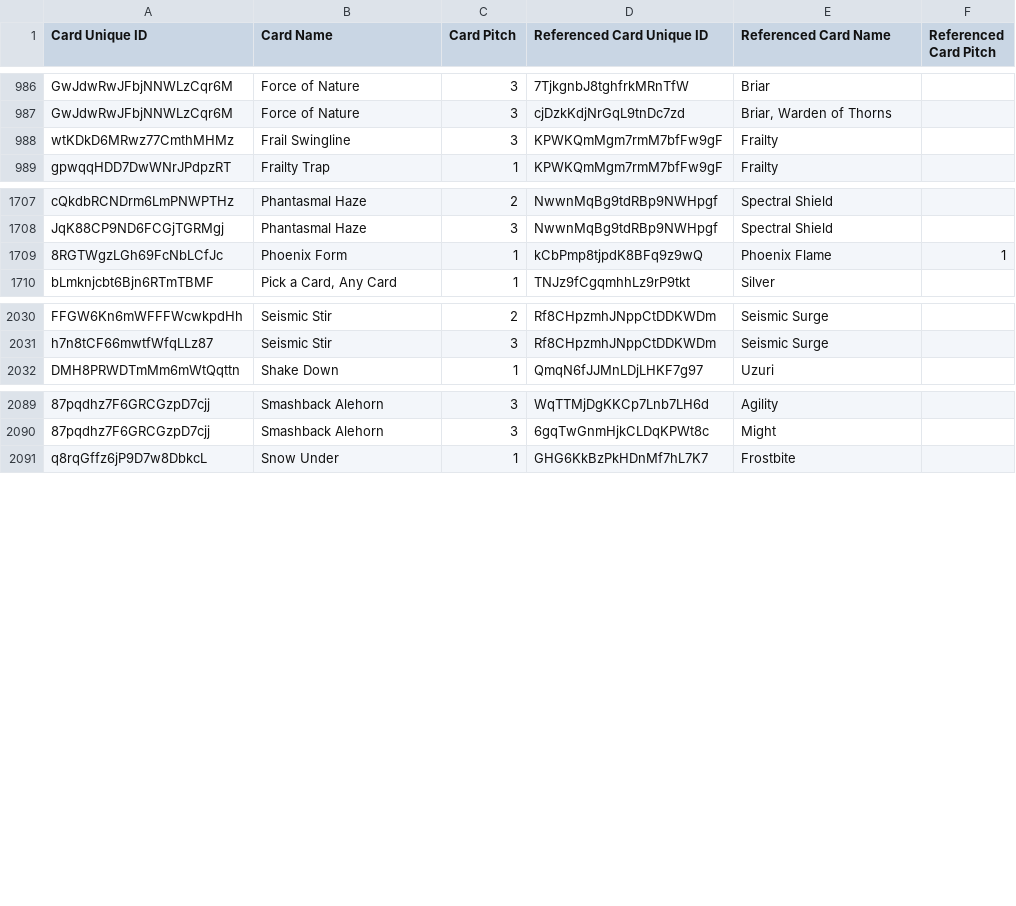
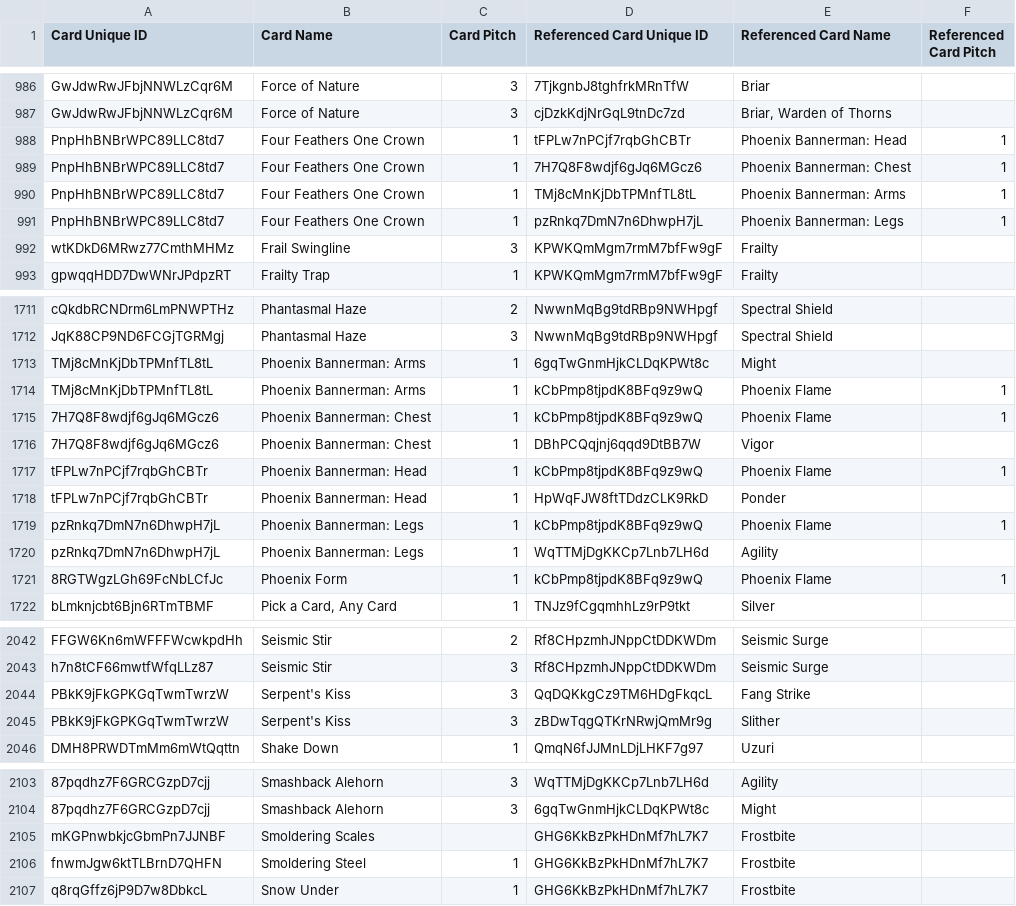
Before and after one commit to oliger/flesh-and-blood-cards, a CSV file: csvs/english/card-reference.csv, drawn as a sheet; only a part is shown, gaps mark what is left out; the diff covers the shown part only; the diff names each change by its address in the sheet, - before the commit and + after, or states it on an @@ line.

Commit message:
Add Draconic, Mystic, and Chaos C/R PEN cards

```diff
--- a/csvs/english/card-reference.csv
+++ b/csvs/english/card-reference.csv
+row 988: PnpHhBNBrWPC89LLC8td7 | Four Feathers One Crown | 1 | tFPLw7nPCjf7rqbGhCBTr | Phoenix Bannerman: Head | 1
+row 989: PnpHhBNBrWPC89LLC8td7 | Four Feathers One Crown | 1 | 7H7Q8F8wdjf6gJq6MGcz6 | Phoenix Bannerman: Chest | 1
+row 990: PnpHhBNBrWPC89LLC8td7 | Four Feathers One Crown | 1 | TMj8cMnKjDbTPMnfTL8tL | Phoenix Bannerman: Arms | 1
+row 991: PnpHhBNBrWPC89LLC8td7 | Four Feathers One Crown | 1 | pzRnkq7DmN7n6DhwpH7jL | Phoenix Bannerman: Legs | 1
+row 1713: TMj8cMnKjDbTPMnfTL8tL | Phoenix Bannerman: Arms | 1 | 6gqTwGnmHjkCLDqKPWt8c | Might
+row 1714: TMj8cMnKjDbTPMnfTL8tL | Phoenix Bannerman: Arms | 1 | kCbPmp8tjpdK8BFq9z9wQ | Phoenix Flame | 1
+row 1715: 7H7Q8F8wdjf6gJq6MGcz6 | Phoenix Bannerman: Chest | 1 | kCbPmp8tjpdK8BFq9z9wQ | Phoenix Flame | 1
+row 1716: 7H7Q8F8wdjf6gJq6MGcz6 | Phoenix Bannerman: Chest | 1 | DBhPCQqjnj6qqd9DtBB7W | Vigor
+row 1717: tFPLw7nPCjf7rqbGhCBTr | Phoenix Bannerman: Head | 1 | kCbPmp8tjpdK8BFq9z9wQ | Phoenix Flame | 1
+row 1718: tFPLw7nPCjf7rqbGhCBTr | Phoenix Bannerman: Head | 1 | HpWqFJW8ftTDdzCLK9RkD | Ponder
+row 1719: pzRnkq7DmN7n6DhwpH7jL | Phoenix Bannerman: Legs | 1 | kCbPmp8tjpdK8BFq9z9wQ | Phoenix Flame | 1
+row 1720: pzRnkq7DmN7n6DhwpH7jL | Phoenix Bannerman: Legs | 1 | WqTTMjDgKKCp7Lnb7LH6d | Agility
+row 2044: PBkK9jFkGPKGqTwmTwrzW | Serpent's Kiss | 3 | QqDQKkgCz9TM6HDgFkqcL | Fang Strike
+row 2045: PBkK9jFkGPKGqTwmTwrzW | Serpent's Kiss | 3 | zBDwTqgQTKrNRwjQmMr9g | Slither
+row 2105: mKGPnwbkjcGbmPn7JJNBF | Smoldering Scales |  | GHG6KkBzPkHDnMf7hL7K7 | Frostbite
+row 2106: fnwmJgw6ktTLBrnD7QHFN | Smoldering Steel | 1 | GHG6KkBzPkHDnMf7hL7K7 | Frostbite
```
Also changed, not shown: 1 added row elsewhere in this file, 5 other files.
